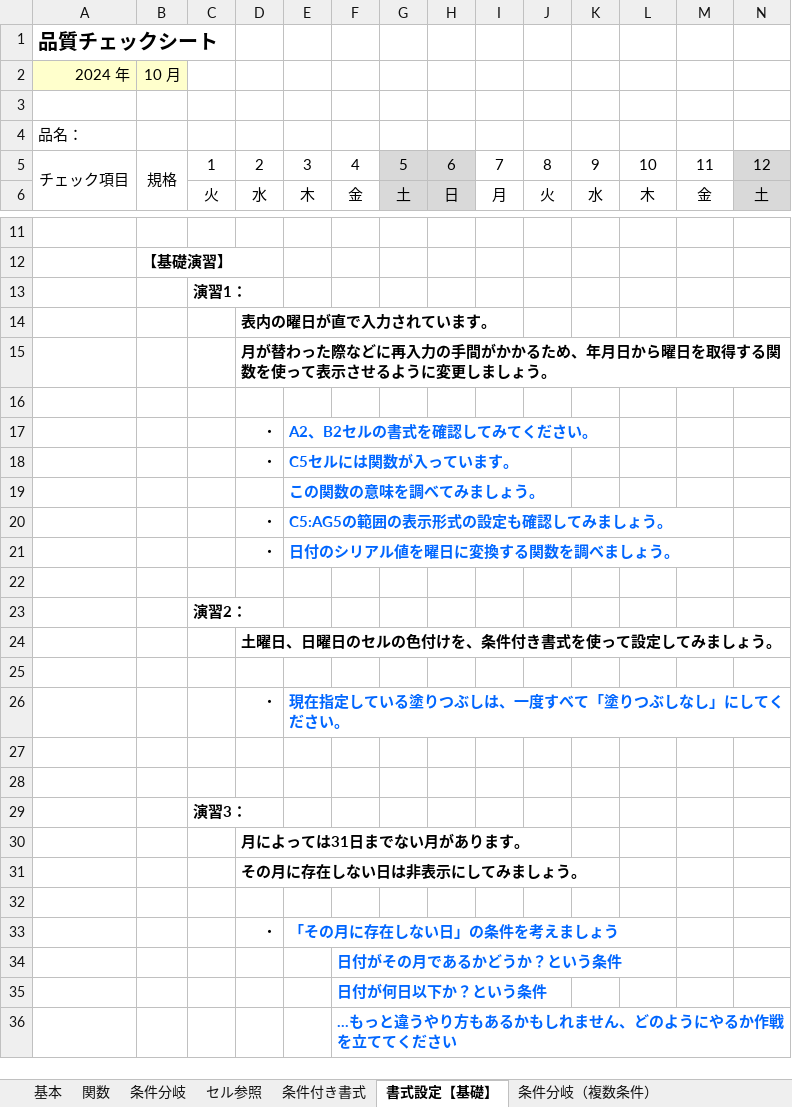
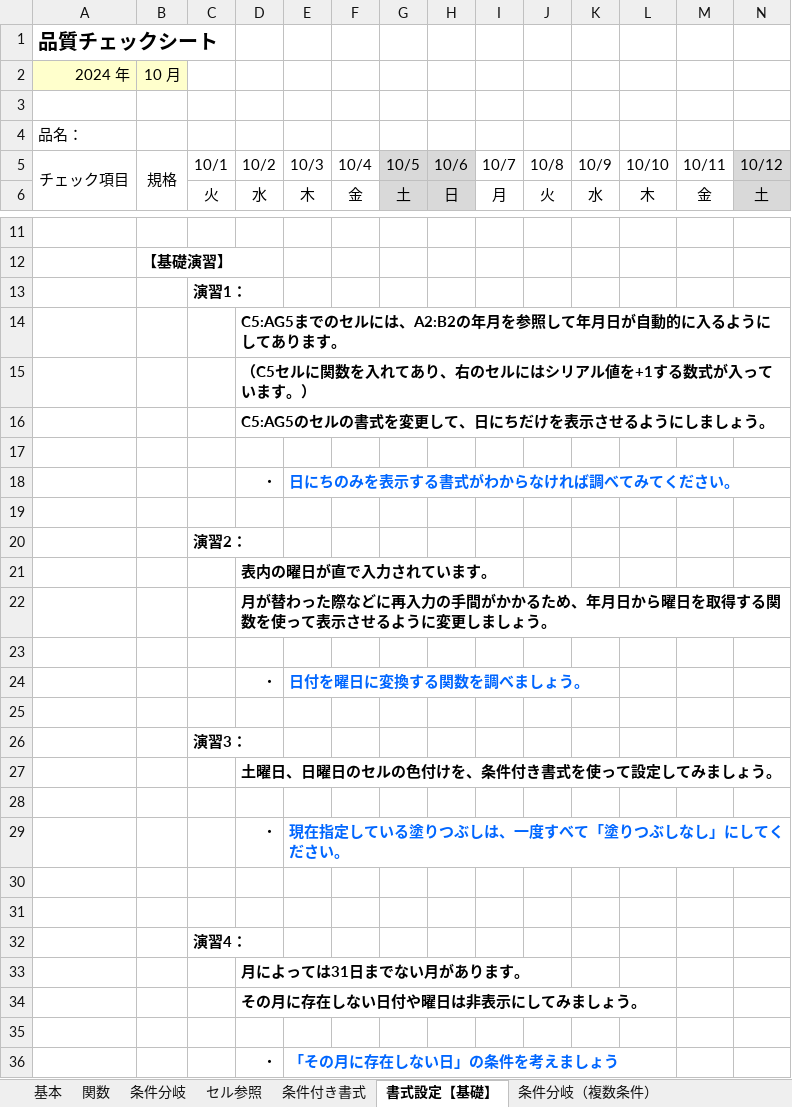
Before and after one commit to DJ-KOMY-DIG/digital_training, an Excel workbook: Sample.xlsx, sheet 書式設定【基礎】, drawn as a sheet; only a part is shown, gaps mark what is left out; the shorter side is filled out with more unchanged rows; values as stored, in another font and other column widths than the file's, no borders; charts and pictures not drawn; removed rows and columns are numbered as before the commit, all else as after; rows hold the shown columns only; the diff covers the shown part only; the diff names each change by its address in the sheet, - before the commit and + after, or states it on an @@ line.

Commit message:
Change sample

```diff
--- a/Sample.xlsx (sheet 書式設定【基礎】)
+++ b/Sample.xlsx (sheet 書式設定【基礎】)
-row 5: チェック項目 | 規格 | 1 | 2 | 3 | 4 | 5 | 6 | 7 | 8 | 9 | 10 | 11 | 12
+row 5: チェック項目 | 規格 | 10/1 | 10/2 | 10/3 | 10/4 | 10/5 | 10/6 | 10/7 | 10/8 | 10/9 | 10/10 | 10/11 | 10/12
+row 14:  |  |  | C5:AG5までのセルには、A2:B2の年月を参照して年月日が自動的に入るようにしてあります。
+row 15:  |  |  | （C5セルに関数を入れてあり、右のセルにはシリアル値を+1する数式が入っています。）
+row 16:  |  |  | C5:AG5のセルの書式を変更して、日にちだけを表示させるようにしましょう。
+row 17: (empty)
+row 18:  |  |  | ・ | 日にちのみを表示する書式がわからなければ調べてみてください。
+row 19: (empty)
@@ row 23 moved to row 20: 演習2： @@
-row 17:  |  |  | ・ | A2、B2セルの書式を確認してみてください。
-row 18:  |  |  | ・ | C5セルには関数が入っています。
-row 19:  |  |  |  | この関数の意味を調べてみましょう。
-row 20:  |  |  | ・ | C5:AG5の範囲の表示形式の設定も確認してみましょう。
-E24: 日付のシリアル値を曜日に変換する関数を調べましょう。
+E24: 日付を曜日に変換する関数を調べましょう。
@@ row 29 moved to row 26: 演習3： @@
@@ row 41 moved to row 32: 演習4： @@
-D34: その月に存在しない日は非表示にしてみましょう。
+D34: その月に存在しない日付や曜日は非表示にしてみましょう。
```
Also changed, not shown: 2 removed rows elsewhere in this sheet, charts or pictures.
